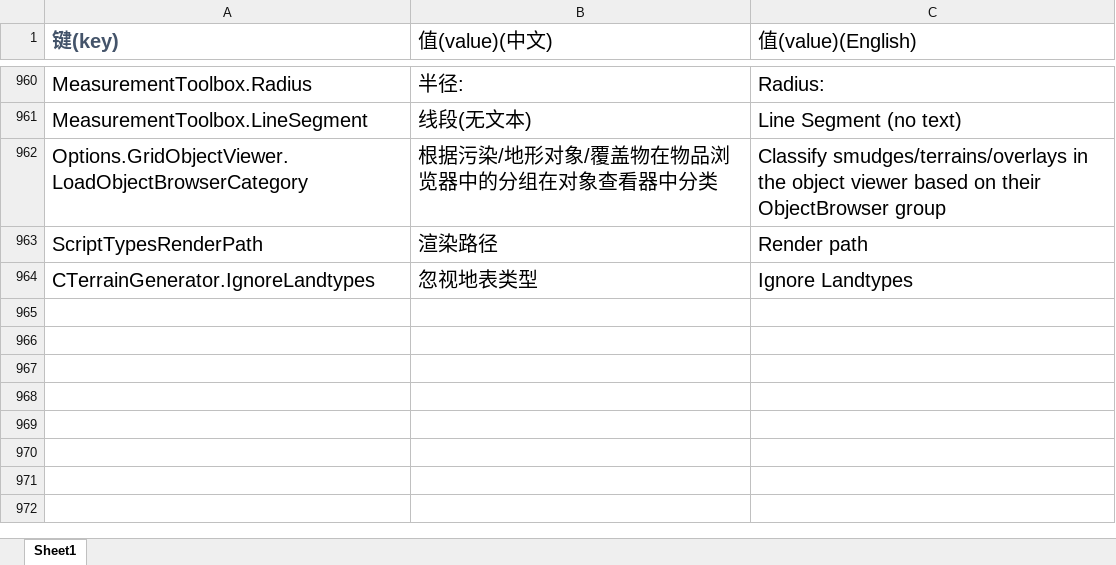
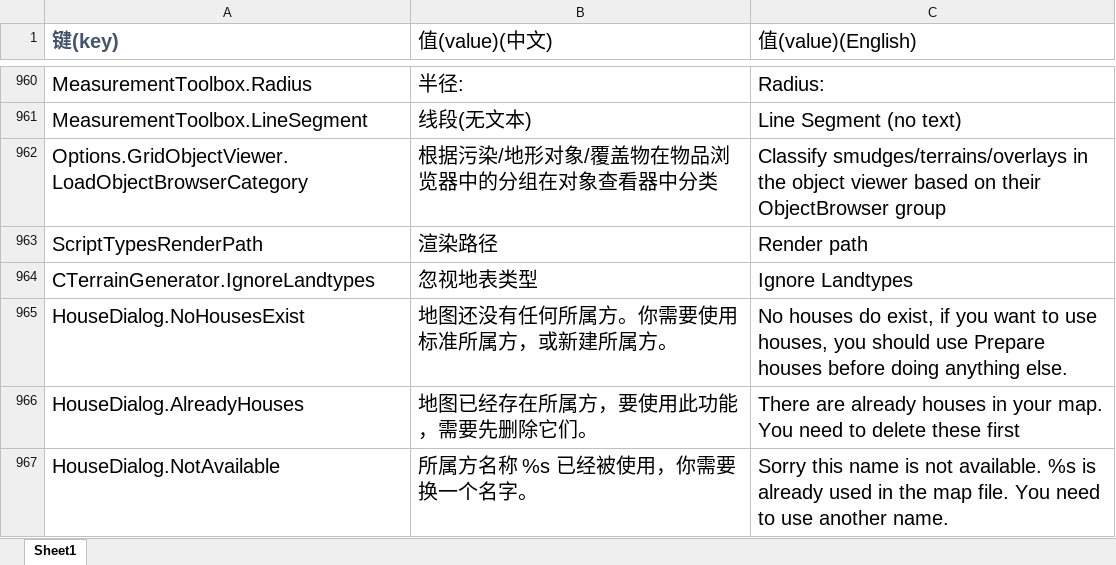
Before and after one commit to handama/FA2sp, an Excel workbook: Supplementary/文档/FALanguage新增标签.xlsx, sheet Sheet1, drawn as a sheet; only a part is shown, gaps mark what is left out; values as stored, in another font and other column widths than the file's, no borders; the diff names each change by its address in the sheet, - before the commit and + after, or states it on an @@ line.

Commit message:
add missing translation in house dialog, fix random placement icon

```diff
--- a/Supplementary/文档/FALanguage新增标签.xlsx (sheet Sheet1)
+++ b/Supplementary/文档/FALanguage新增标签.xlsx (sheet Sheet1)
+row 965: HouseDialog.NoHousesExist | 地图还没有任何所属方。你需要使用标准所属方，或新建所属方。 | No houses do exist, if you want to use houses, you should use Prepare houses before doing anything else.
+row 966: HouseDialog.AlreadyHouses | 地图已经存在所属方，要使用此功能，需要先删除它们。 | There are already houses in your map. You need to delete these first
+row 967: HouseDialog.NotAvailable | 所属方名称 %s 已经被使用，你需要换一个名字。 | Sorry this name is not available. %s is already used in the map file. You need to use another name.
```
Also changed, not shown: 8 other files.
